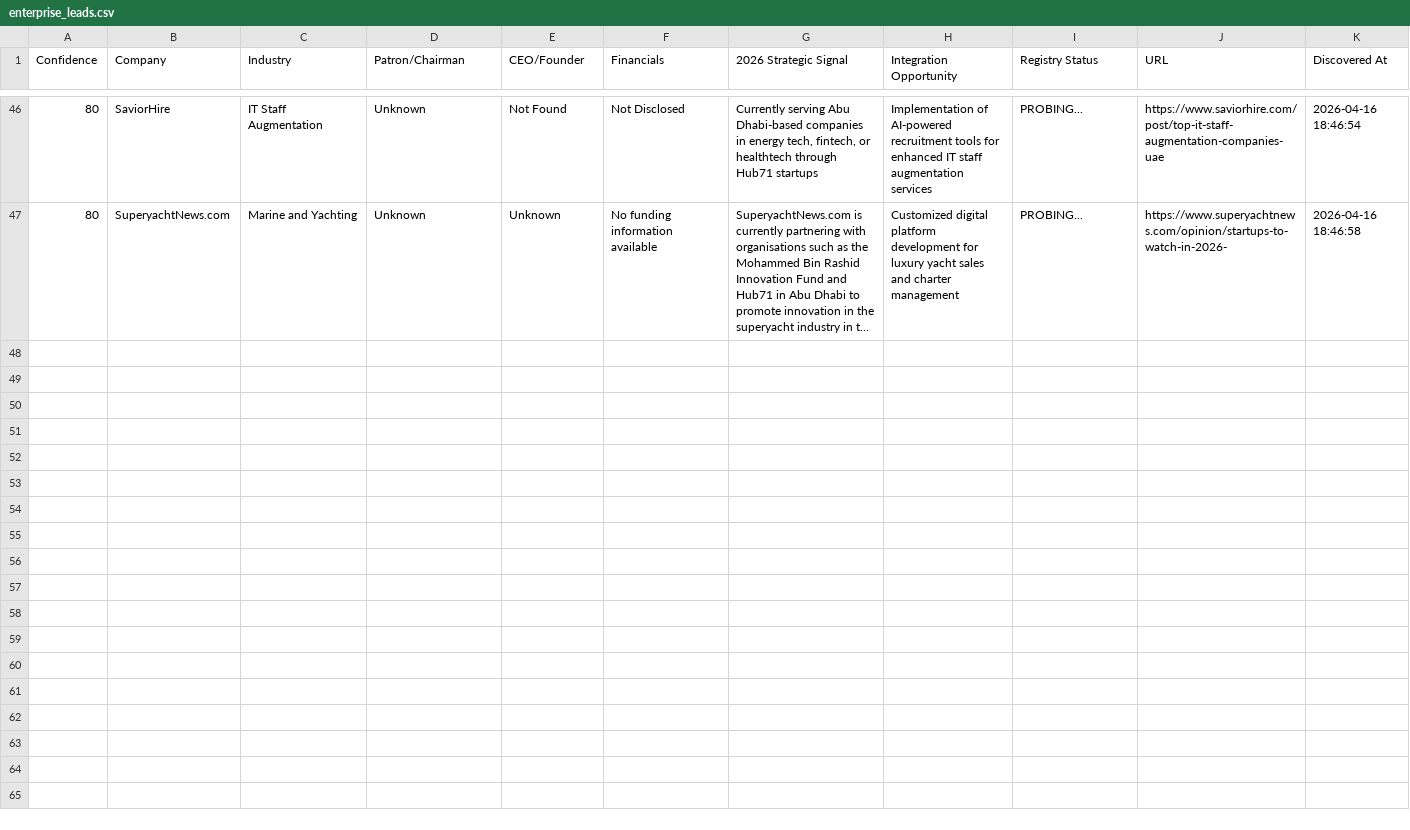
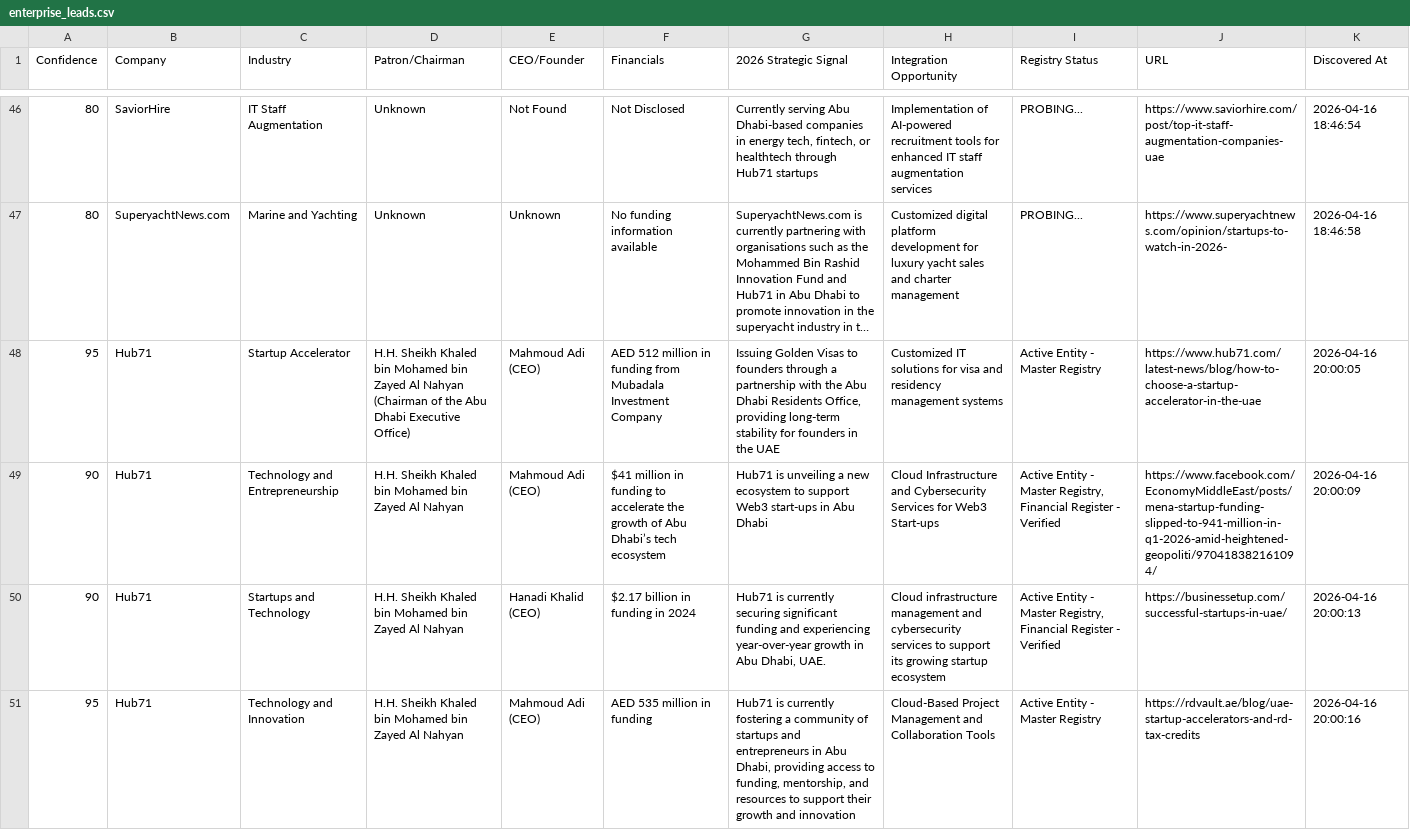
Before and after one commit to anuradhabudhar214-tech/lead_agent, a CSV file: enterprise_leads.csv, drawn as a sheet; only a part is shown, gaps mark what is left out; long unchanged cells end in …; the diff names each change by its address in the sheet, - before the commit and + after, or states it on an @@ line.

Commit message:
📊 Intelligence Sync: Updated lead harvest backup

```diff
--- a/enterprise_leads.csv
+++ b/enterprise_leads.csv
+row 48: 95 | Hub71 | Startup Accelerator | H.H. Sheikh Khaled bin Mohamed bin Zayed Al Nahyan (Chairman of the Abu Dhabi Executive Office) | Mahmoud Adi (CEO) | AED 512 million in funding from Mubadala Investment Company | Issuing Golden Visas to founders through a partnership with the Abu Dhabi Residents Office, providing long-term stability for founders in the UAE | Customized IT solutions for visa and residency management systems | Active Entity - Master Registry | https://www.hub71.com/latest-news/blog/how-to-choose-a-startup-accelerator-in-the-uae | 2026-04-16 20:00:05
+row 49: 90 | Hub71 | Technology and Entrepreneurship | H.H. Sheikh Khaled bin Mohamed bin Zayed Al Nahyan | Mahmoud Adi (CEO) | $41 million in funding to accelerate the growth of Abu Dhabi’s tech ecosystem | Hub71 is unveiling a new ecosystem to support Web3 start-ups in Abu Dhabi | Cloud Infrastructure and Cybersecurity Services for Web3 Start-ups | Active Entity - Master Registry, Financial Register - Verified | https://www.facebook.com/EconomyMiddleEast/posts/mena-startup-funding-slipped-to-941-million-in-q1-2026-amid-heightened-geopoliti/970418382161094/ | 2026-04-16 20:00:09
+row 50: 90 | Hub71 | Startups and Technology | H.H. Sheikh Khaled bin Mohamed bin Zayed Al Nahyan | Hanadi Khalid (CEO) | $2.17 billion in funding in 2024 | Hub71 is currently securing significant funding and experiencing year-over-year growth in Abu Dhabi, UAE. | Cloud infrastructure management and cybersecurity services to support its growing startup ecosystem | Active Entity - Master Registry, Financial Register - Verified | https://businessetup.com/successful-startups-in-uae/ | 2026-04-16 20:00:13
+row 51: 95 | Hub71 | Technology and Innovation | H.H. Sheikh Khaled bin Mohamed bin Zayed Al Nahyan | Mahmoud Adi (CEO) | AED 535 million in funding | Hub71 is currently fostering a community of startups and entrepreneurs in Abu Dhabi, providing access to funding, mentorship, and resources to support their growth and innovation | Cloud-Based Project Management and Collaboration Tools | Active Entity - Master Registry | https://rdvault.ae/blog/uae-startup-accelerators-and-rd-tax-credits | 2026-04-16 20:00:16
```
